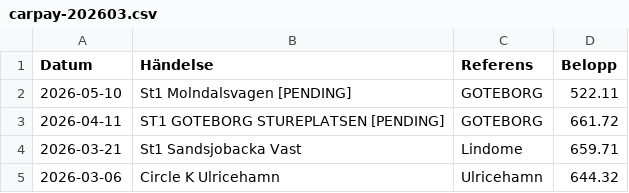
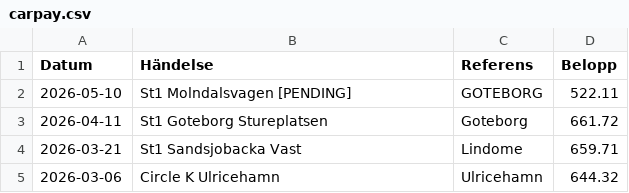
Before and after one commit to jimbengtsson1992/expenses_app, a CSV file: assets/data/carpay.csv (was assets/data/carpay-202603.csv), drawn as a sheet.

```diff
--- a/assets/data/carpay-202603.csv
+++ b/assets/data/carpay.csv
@@ -2,3 +2,3 @@ Datum;Händelse;Referens;Belopp
 2026-05-10;St1 Molndalsvagen [PENDING];GOTEBORG;522.11
-2026-04-11;ST1 GOTEBORG STUREPLATSEN [PENDING];GOTEBORG;661.72
+2026-04-11;St1 Goteborg Stureplatsen;Goteborg;661.72
 2026-03-21;St1 Sandsjobacka Vast;Lindome;659.71
```
Also changed, not shown: 1 other file.
